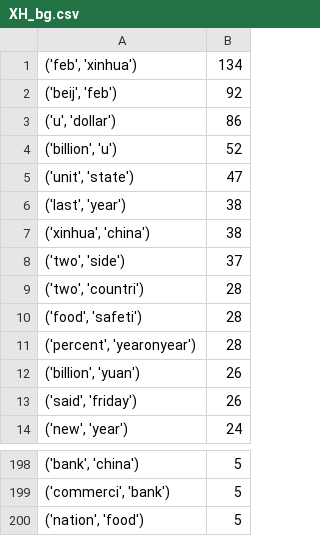
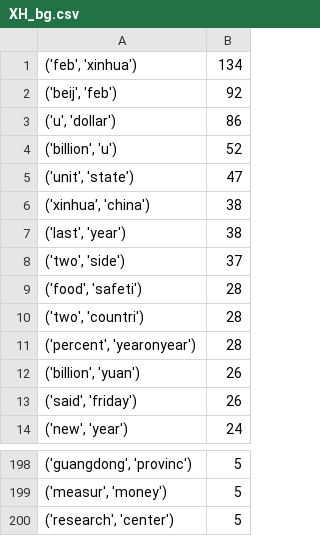
Before and after one commit to tinoreskovic/Mass-Media-Independent-Research, a CSV file: Andrew/Derived/XH_bg.csv, drawn as a sheet; only a part is shown, gaps mark what is left out; the diff covers the shown part only.

```diff
--- a/Andrew/Derived/XH_bg.csv
+++ b/Andrew/Derived/XH_bg.csv
@@ -5,7 +5,7 @@
 "('unit', 'state')",47
+"('xinhua', 'china')",38
 "('last', 'year')",38
-"('xinhua', 'china')",38
 "('two', 'side')",37
+"('food', 'safeti')",28
 "('two', 'countri')",28
-"('food', 'safeti')",28
 "('percent', 'yearonyear')",28
@@ -198,3 +198,3 @@
-"('bank', 'china')",5
-"('commerci', 'bank')",5
-"('nation', 'food')",5
+"('guangdong', 'provinc')",5
+"('measur', 'money')",5
+"('research', 'center')",5
```
Also changed, not shown: 131 moved rows elsewhere in this file, Andrew/Derived/ET_bg.csv, Andrew/Derived/ET_ug.csv, 7 other files.
